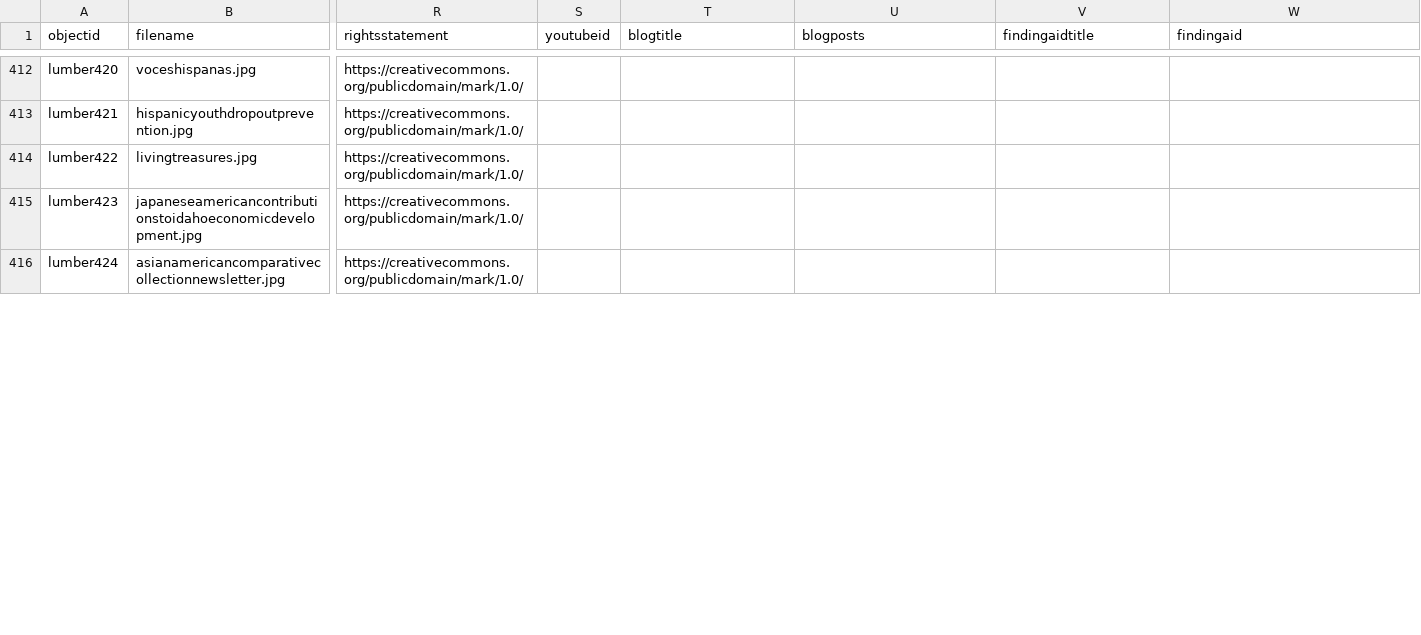
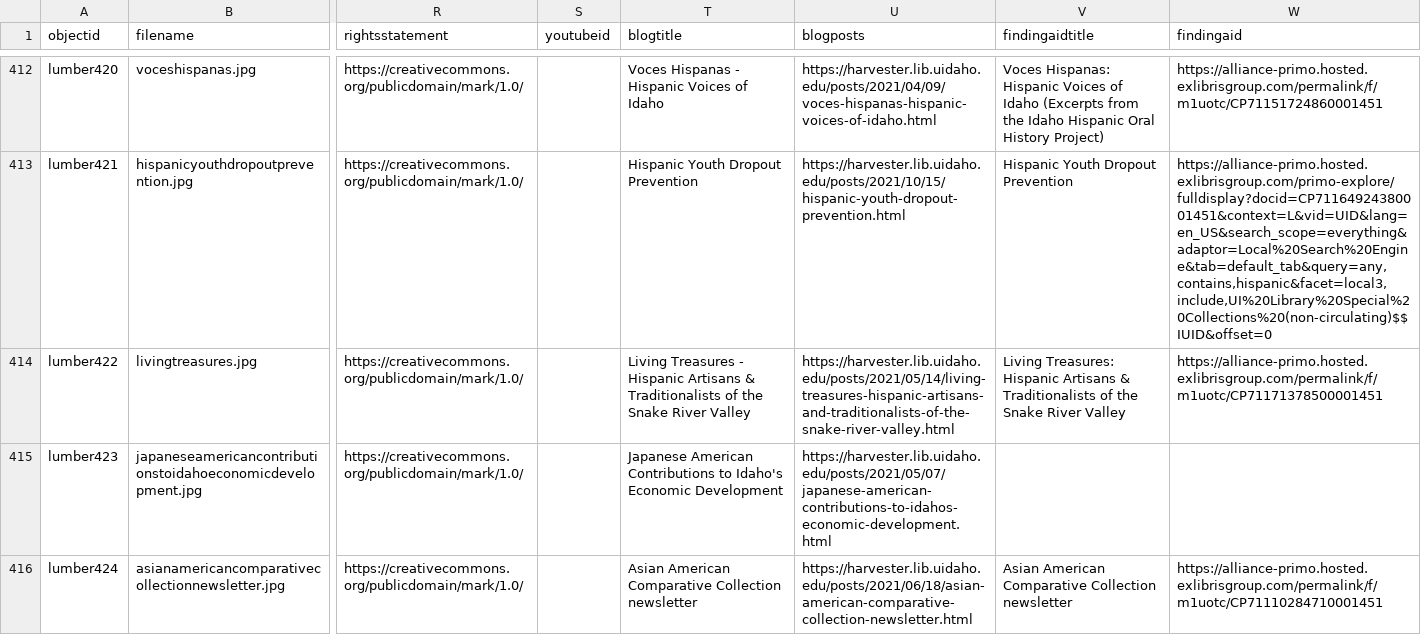
Before and after one commit to uidaholib/spec-lumber, a CSV file: _data/lumber.csv, drawn as a sheet; only a part is shown, gaps mark what is left out; the diff covers the shown part only; the diff names each change by its address in the sheet, - before the commit and + after, or states it on an @@ line.

Commit message:
created new posts

```diff
--- a/_data/lumber.csv
+++ b/_data/lumber.csv
-T412 (blogtitle): (empty)
+T412 (blogtitle): Voces Hispanas - Hispanic Voices of Idaho
-U412 (blogposts): (empty)
+U412 (blogposts): https://harvester.lib.uidaho.edu/posts/2021/04/09/voces-hispanas-hispanic-voices-of-idaho.html
-V412 (findingaidtitle): (empty)
+V412 (findingaidtitle): Voces Hispanas: Hispanic Voices of Idaho (Excerpts from the Idaho Hispanic Oral History Project)
-W412 (findingaid): (empty)
+W412 (findingaid): https://alliance-primo.hosted.exlibrisgroup.com/permalink/f/m1uotc/CP71151724860001451
-T413 (blogtitle): (empty)
+T413 (blogtitle): Hispanic Youth Dropout Prevention
-U413 (blogposts): (empty)
+U413 (blogposts): https://harvester.lib.uidaho.edu/posts/2021/10/15/hispanic-youth-dropout-prevention.html
-V413 (findingaidtitle): (empty)
+V413 (findingaidtitle): Hispanic Youth Dropout Prevention
-W413 (findingaid): (empty)
+W413 (findingaid): https://alliance-primo.hosted.exlibrisgroup.com/primo-explore/fulldisplay?docid=CP71164924380001451&context=L&vid=UID&lang=en_US&search_scope=everything&adaptor=Local%20Search%20Engine&tab=default_tab&query=any,contains,hispanic&facet=local3,include,UI%20Library%20Special%20Collections%20(non-circulating)$$IUID&offset=0
-T414 (blogtitle): (empty)
+T414 (blogtitle): Living Treasures - Hispanic Artisans & Traditionalists of the Snake River Valley
-U414 (blogposts): (empty)
+U414 (blogposts): https://harvester.lib.uidaho.edu/posts/2021/05/14/living-treasures-hispanic-artisans-and-traditionalists-of-the-snake-river-valley.html
-V414 (findingaidtitle): (empty)
+V414 (findingaidtitle): Living Treasures: Hispanic Artisans & Traditionalists of the Snake River Valley
-W414 (findingaid): (empty)
+W414 (findingaid): https://alliance-primo.hosted.exlibrisgroup.com/permalink/f/m1uotc/CP71171378500001451
-T415 (blogtitle): (empty)
+T415 (blogtitle): Japanese American Contributions to Idaho's Economic Development
-U415 (blogposts): (empty)
+U415 (blogposts): https://harvester.lib.uidaho.edu/posts/2021/05/07/japanese-american-contributions-to-idahos-economic-development.html
-T416 (blogtitle): (empty)
+T416 (blogtitle): Asian American Comparative Collection newsletter
-U416 (blogposts): (empty)
+U416 (blogposts): https://harvester.lib.uidaho.edu/posts/2021/06/18/asian-american-comparative-collection-newsletter.html
-V416 (findingaidtitle): (empty)
+V416 (findingaidtitle): Asian American Comparative Collection newsletter
-W416 (findingaid): (empty)
+W416 (findingaid): https://alliance-primo.hosted.exlibrisgroup.com/permalink/f/m1uotc/CP71110284710001451
```
Also changed, not shown: 79 edited cells elsewhere in this file, 31 other files.
